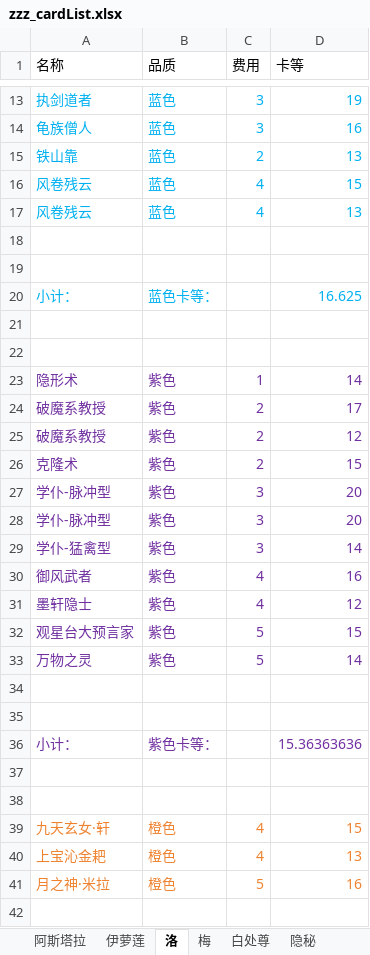
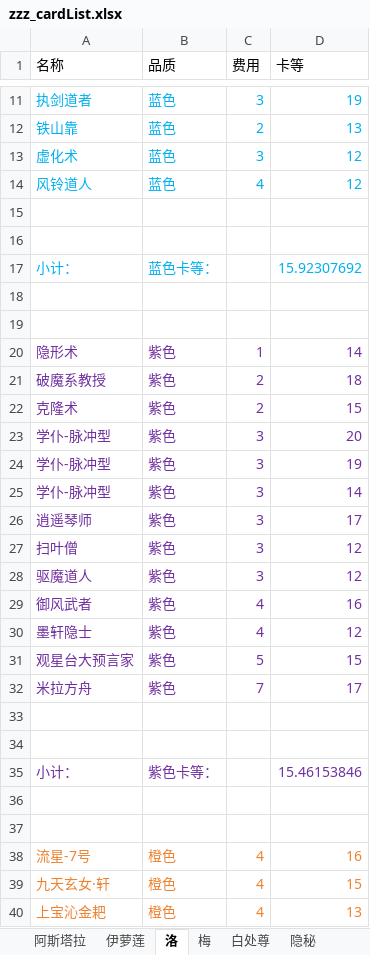
Before and after one commit to XTsuola/keyuanWeb, an Excel workbook: src/utils/sxsyzlzq/zzz_cardList.xlsx, sheet 洛, drawn as a sheet; only a part is shown, gaps mark what is left out; the shorter side is filled out with more unchanged rows; values as stored, in another font and other column widths than the file's, no borders; removed rows and columns are numbered as before the commit, all else as after; the diff covers the shown part only; the diff names each change by its address in the sheet, - before the commit and + after, or states it on an @@ line.

```diff
--- a/src/utils/sxsyzlzq/zzz_cardList.xlsx (sheet 洛)
+++ b/src/utils/sxsyzlzq/zzz_cardList.xlsx (sheet 洛)
-row 14: 龟族僧人 | 蓝色 | 3 | 16
-row 16: 风卷残云 | 蓝色 | 4 | 15
+row 13: 虚化术 | 蓝色 | 3 | 12
-A14 (名称): 风卷残云
+A14 (名称): 风铃道人
-D14 (卡等): 13
+D14 (卡等): 12
-D17 (卡等): 16.625
+D17 (卡等): 15.92307692
-D21 (卡等): 17
+D21 (卡等): 18
-row 25: 破魔系教授 | 紫色 | 2 | 12
-D24 (卡等): 20
+D24 (卡等): 19
-A25 (名称): 学仆-猛禽型
+A25 (名称): 学仆-脉冲型
+row 26: 逍遥琴师 | 紫色 | 3 | 17
+row 27: 扫叶僧 | 紫色 | 3 | 12
+row 28: 驱魔道人 | 紫色 | 3 | 12
-row 33: 万物之灵 | 紫色 | 5 | 14
+row 32: 米拉方舟 | 紫色 | 7 | 17
-D35 (卡等): 15.36363636
+D35 (卡等): 15.46153846
+row 38: 流星-7号 | 橙色 | 4 | 16
```
Also changed, not shown: 1 added row, 3 removed rows and 3 edited cells elsewhere in this sheet, sheet 白处尊, sheet 阿斯塔拉, sheet 禅意, sheet 伊萝莲, sheet 梅, sheet 隐秘, 2 more sheets, formulas that keep their value, src/utils/sxsyzlzq/yiji/guzhibiao.xlsx, src/utils/sxsyzlzq/zzz_xingyuzhanli.xlsx, 47 other files.
